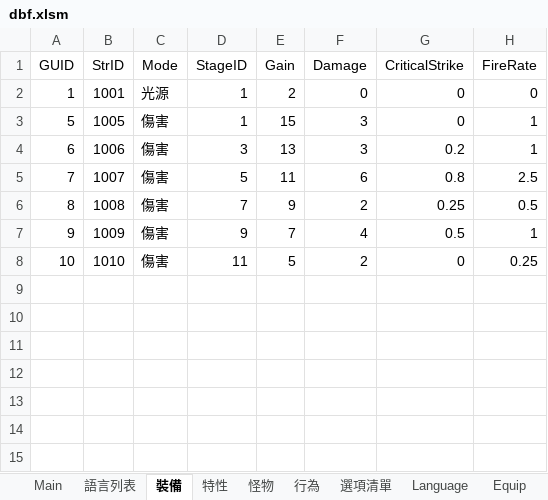
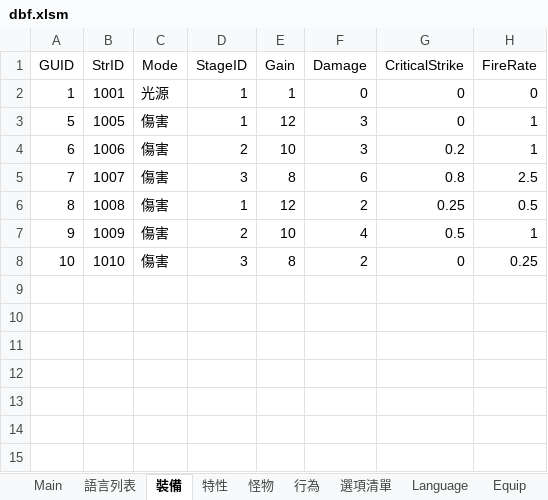
Before and after one commit to yinweli/project_acg, an Excel workbook: Doc/dbf.xlsm, sheet 裝備, drawn as a sheet; only a part is shown; values as stored, in another font and other column widths than the file's, no borders; table styles not drawn; the diff names each change by its address in the sheet, - before the commit and + after, or states it on an @@ line.

```diff
--- a/Doc/dbf.xlsm (sheet 裝備)
+++ b/Doc/dbf.xlsm (sheet 裝備)
-E2 (Gain): 2
+E2 (Gain): 1
-E3 (Gain): 15
+E3 (Gain): 12
-D4 (StageID): 3
+D4 (StageID): 2
-E4 (Gain): 13
+E4 (Gain): 10
-D5 (StageID): 5
+D5 (StageID): 3
-E5 (Gain): 11
+E5 (Gain): 8
-D6 (StageID): 7
+D6 (StageID): 1
-E6 (Gain): 9
+E6 (Gain): 12
-D7 (StageID): 9
+D7 (StageID): 2
-E7 (Gain): 7
+E7 (Gain): 10
-D8 (StageID): 11
+D8 (StageID): 3
-E8 (Gain): 5
+E8 (Gain): 8
```
Also changed, not shown: sheet 怪物, sheet Monster, sheet Equip, 1 other file.
